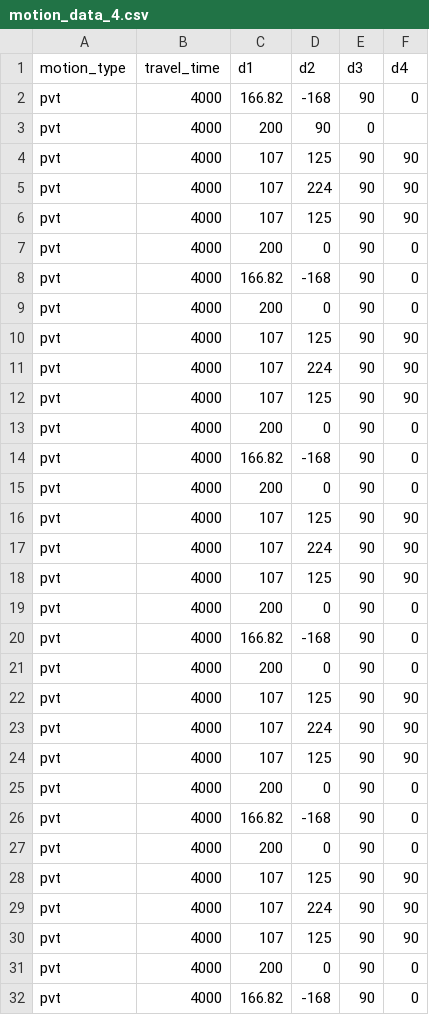
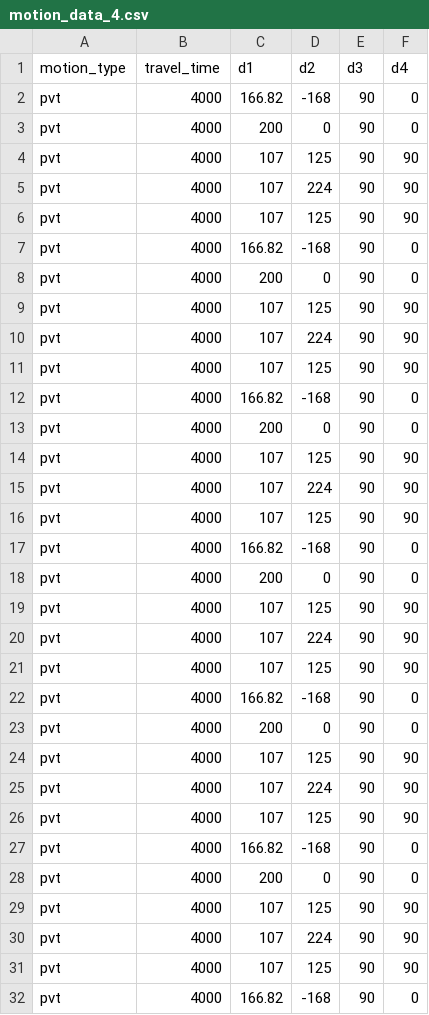
Before and after one commit to tzf230201/scara_arm, a CSV file: pusirobot/ver_d/motion_data_4.csv, drawn as a sheet; only a part is shown; the shorter side is filled out with more unchanged rows.

Commit message:
new pvt testing

```diff
--- a/pusirobot/ver_d/motion_data_4.csv
+++ b/pusirobot/ver_d/motion_data_4.csv
@@ -2,3 +2,3 @@ motion_type,travel_time,d1,d2,d3,d4
 pvt,4000,166.82,-168,90,0
-pvt,4000,200,90,0
+pvt,4000,200,0,90,0
 pvt,4000,107,125,90,90
@@ -6,3 +6,2 @@ pvt,4000,107,224,90,90
 pvt,4000,107,125,90,90
-pvt,4000,200,0,90,0
 pvt,4000,166.82,-168,90,0
@@ -12,3 +11,2 @@ pvt,4000,107,224,90,90
 pvt,4000,107,125,90,90
-pvt,4000,200,0,90,0
 pvt,4000,166.82,-168,90,0
@@ -18,3 +16,2 @@ pvt,4000,107,224,90,90
 pvt,4000,107,125,90,90
-pvt,4000,200,0,90,0
 pvt,4000,166.82,-168,90,0
@@ -24,3 +21,2 @@ pvt,4000,107,224,90,90
 pvt,4000,107,125,90,90
-pvt,4000,200,0,90,0
 pvt,4000,166.82,-168,90,0
@@ -30,3 +26,2 @@ pvt,4000,107,224,90,90
 pvt,4000,107,125,90,90
-pvt,4000,200,0,90,0
 pvt,4000,166.82,-168,90,0
```
